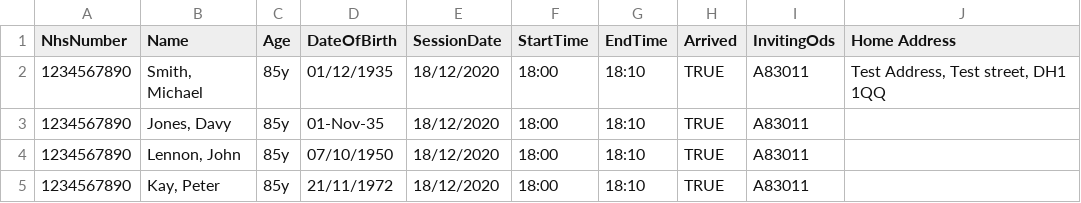
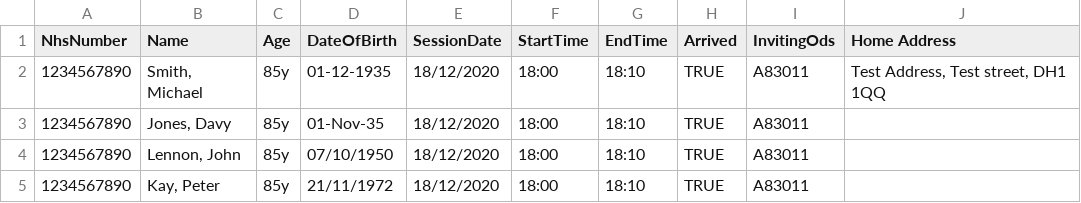
Before and after one commit to zeubs/COVIDVaccinePatientSlips, a CSV file: Post Accubook v2/DO NOT USE/Post Accubook v2 BETA/dummy-patient-list.csv, drawn as a sheet.

```diff
--- a/Post Accubook v2/DO NOT USE/Post Accubook v2 BETA/dummy-patient-list.csv
+++ b/Post Accubook v2/DO NOT USE/Post Accubook v2 BETA/dummy-patient-list.csv
@@ -1,3 +1,3 @@
 NhsNumber,Name,Age,DateOfBirth,SessionDate,StartTime,EndTime,Arrived,InvitingOds,Home Address
-1234567890,"Smith, Michael",85y,01/12/1935,18/12/2020,18:00,18:10,TRUE,A83011,"Test Address, Test street, DH1 1QQ"
+1234567890,"Smith, Michael",85y,01-12-1935,18/12/2020,18:00,18:10,TRUE,A83011,"Test Address, Test street, DH1 1QQ"
 1234567890,"Jones, Davy",85y,01-Nov-35,18/12/2020,18:00,18:10,TRUE,A83011,
```
Also changed, not shown: 2 other files.
